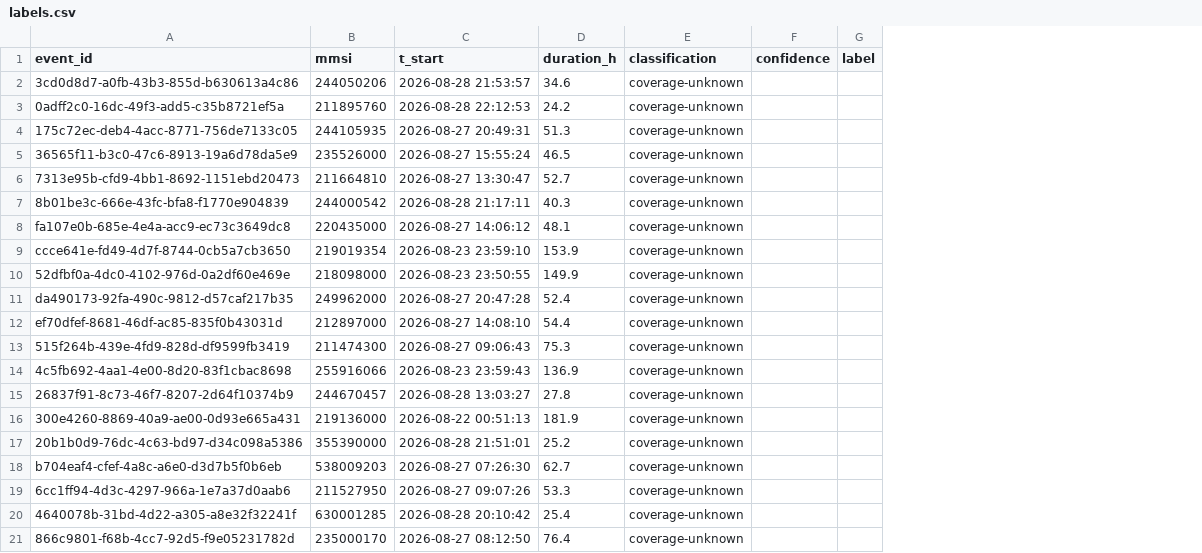
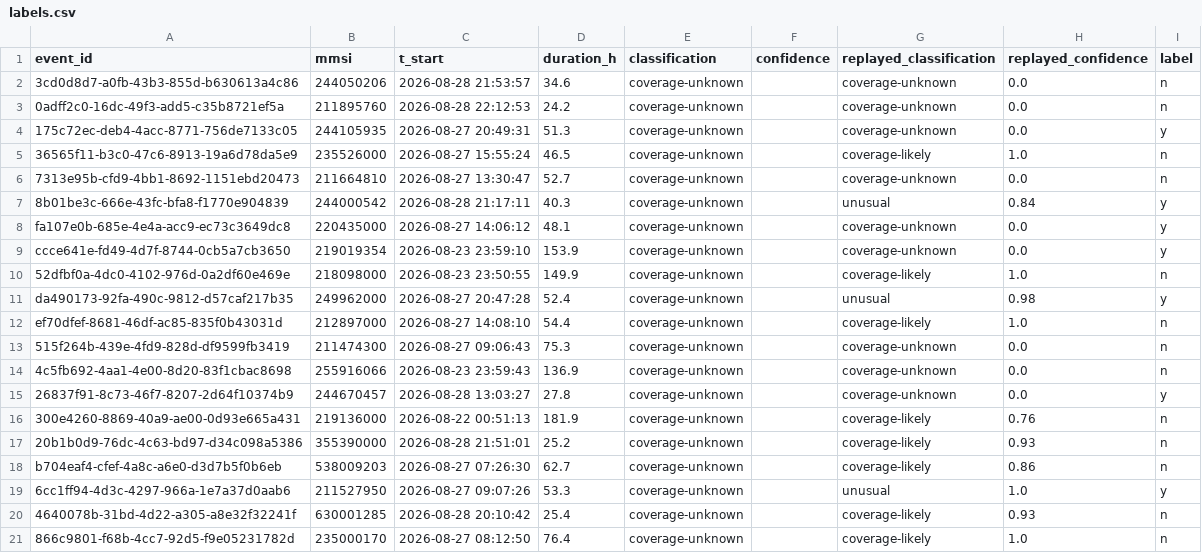
Before and after one commit to Maksim-Burtsev/ais-lake, a CSV file: ops/label/labels.csv, drawn as a sheet; addresses are those after the commit; the diff names each change by its address in the sheet, - before the commit and + after, or states it on an @@ line.

```diff
--- a/ops/label/labels.csv
+++ b/ops/label/labels.csv
+column G (replayed_classification), rows 2-21: coverage-unknown | coverage-unknown | coverage-unknown | coverage-likely | coverage-unknown | unusual | coverage-unknown | coverage-unknown | coverage-likely | unusual | coverage-likely | coverage-unknown | coverage-unknown | coverage-unknown | coverage-likely | coverage-likely | coverage-likely | unusual | coverage-likely | coverage-likely
+column H (replayed_confidence), rows 2-21: 0.0 | 0.0 | 0.0 | 1.0 | 0.0 | 0.84 | 0.0 | 0.0 | 1.0 | 0.98 | 1.0 | 0.0 | 0.0 | 0.0 | 0.76 | 0.93 | 0.86 | 1.0 | 0.93 | 1.0
-I2:I3 (label): (empty)
+I2:I3 (label): n
-I4 (label): (empty)
+I4 (label): y
-I5:I6 (label): (empty)
+I5:I6 (label): n
-I7:I9 (label): (empty)
+I7:I9 (label): y
-I10 (label): (empty)
+I10 (label): n
-I11 (label): (empty)
+I11 (label): y
-I12:I14 (label): (empty)
+I12:I14 (label): n
-I15 (label): (empty)
+I15 (label): y
-I16:I18 (label): (empty)
+I16:I18 (label): n
-I19 (label): (empty)
+I19 (label): y
-I20:I21 (label): (empty)
+I20:I21 (label): n
```
Also changed, not shown: 5 other files.
